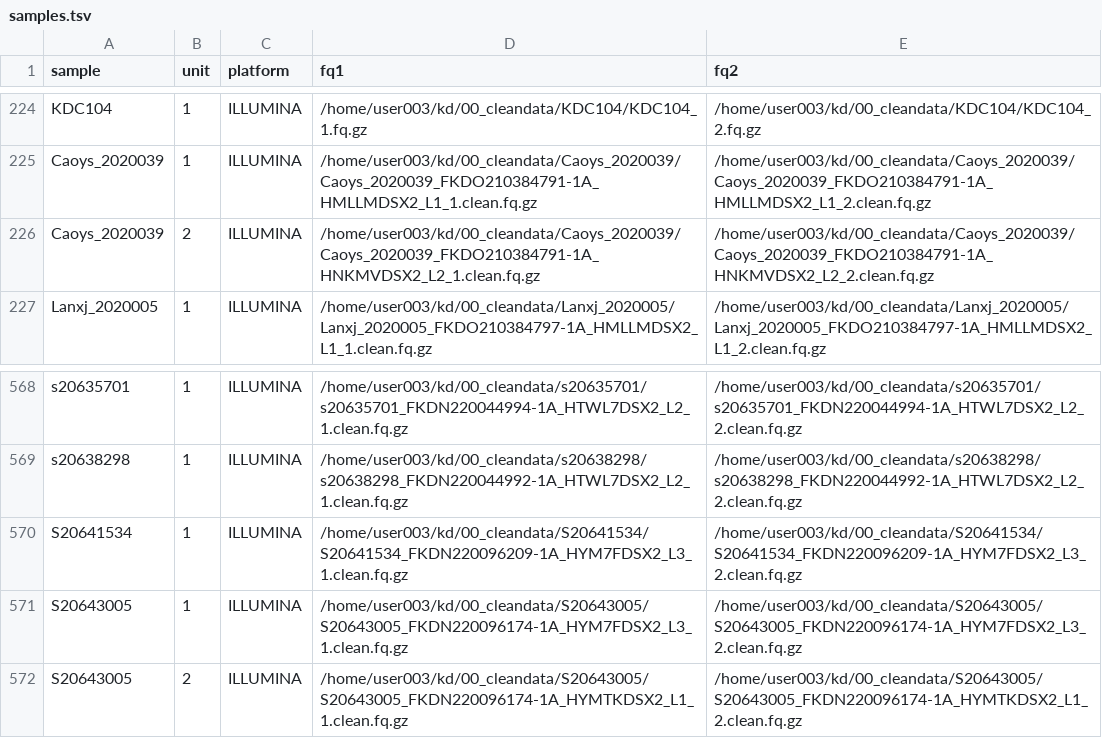
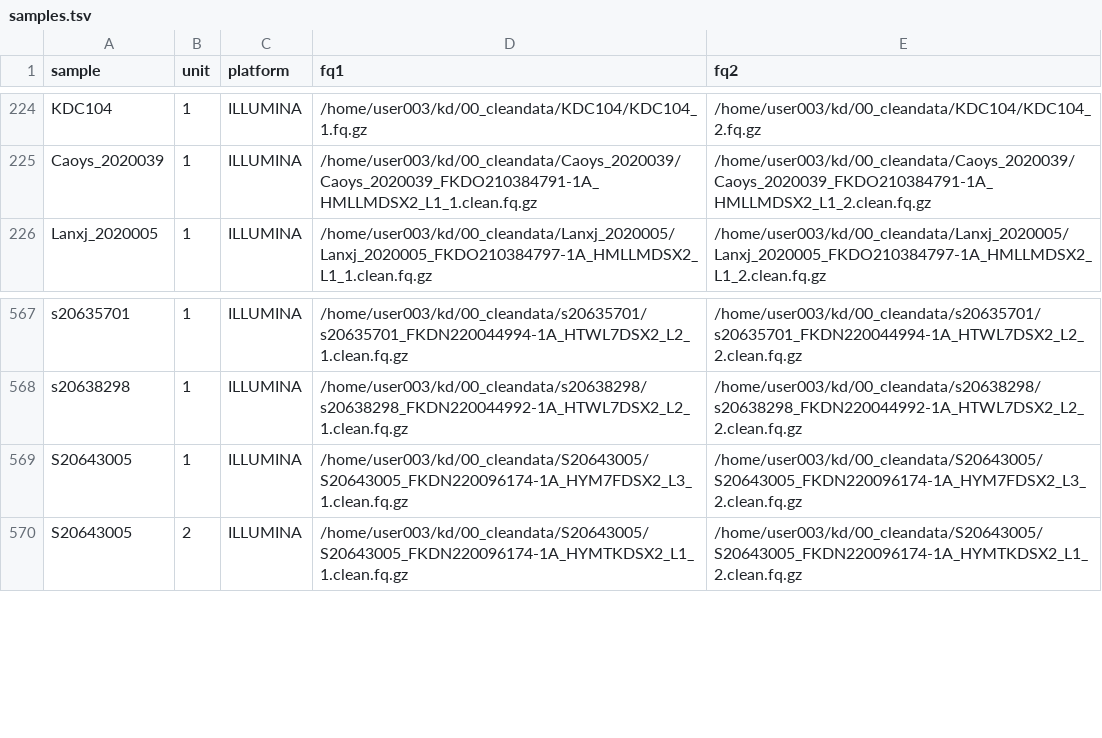
Before and after one commit to trx296554555/grenepipe, a TSV file: config/samples.tsv, drawn as a sheet; only a part is shown, gaps mark what is left out; the diff names each change by its address in the sheet, - before the commit and + after, or states it on an @@ line.

```diff
--- a/config/samples.tsv
+++ b/config/samples.tsv
-row 226: Caoys_2020039 | 2 | ILLUMINA | /home/user003/kd/00_cleandata/Caoys_2020039/Caoys_2020039_FKDO210384791-1A_HNKMVDSX2_L2_1.clean.fq.gz | /home/user003/kd/00_cleandata/Caoys_2020039/Caoys_2020039_FKDO210384791-1A_HNKMVDSX2_L2_2.clean.fq.gz
-row 570: S20641534 | 1 | ILLUMINA | /home/user003/kd/00_cleandata/S20641534/S20641534_FKDN220096209-1A_HYM7FDSX2_L3_1.clean.fq.gz | /home/user003/kd/00_cleandata/S20641534/S20641534_FKDN220096209-1A_HYM7FDSX2_L3_2.clean.fq.gz
```
Also changed, not shown: 9 other files.
